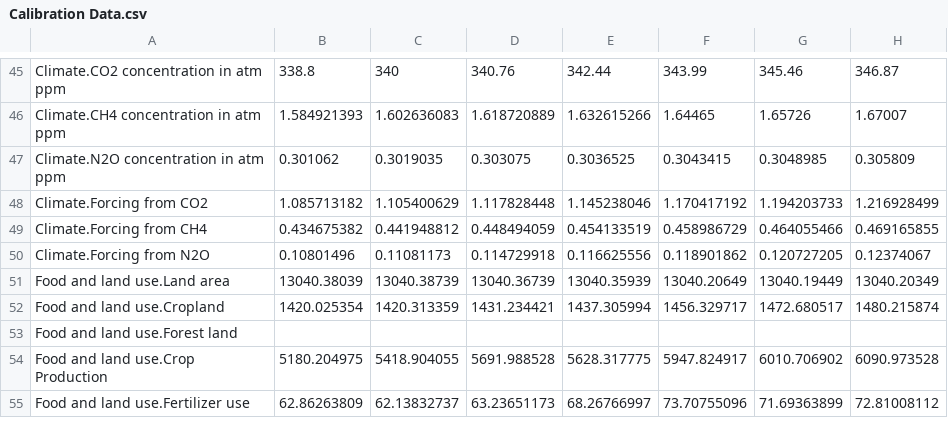
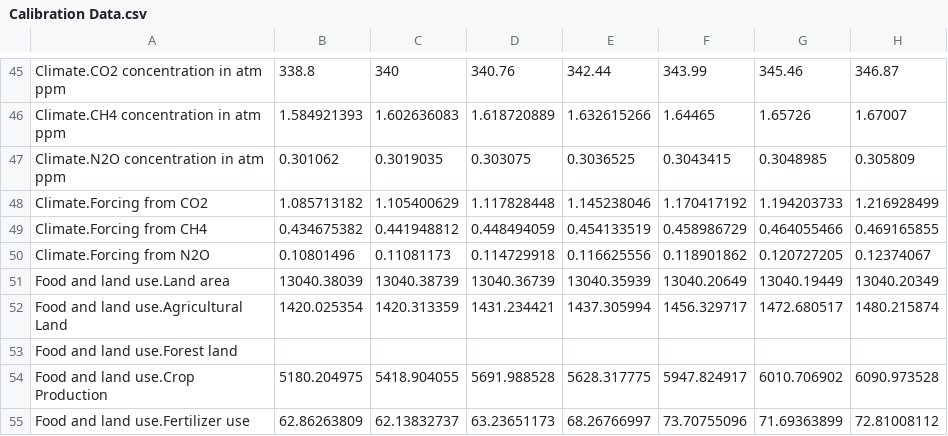
Before and after one commit to metno/WorldTransFRIDA, a CSV file: Data/Calibration Data.csv, drawn as a sheet; only a part is shown, gaps mark what is left out; the diff names each change by its address in the sheet, - before the commit and + after, or states it on an @@ line.

```diff
--- a/Data/Calibration Data.csv
+++ b/Data/Calibration Data.csv
-A52: Food and land use.Cropland
+A52: Food and land use.Agricultural Land
```
Also changed, not shown: 6 other files.
